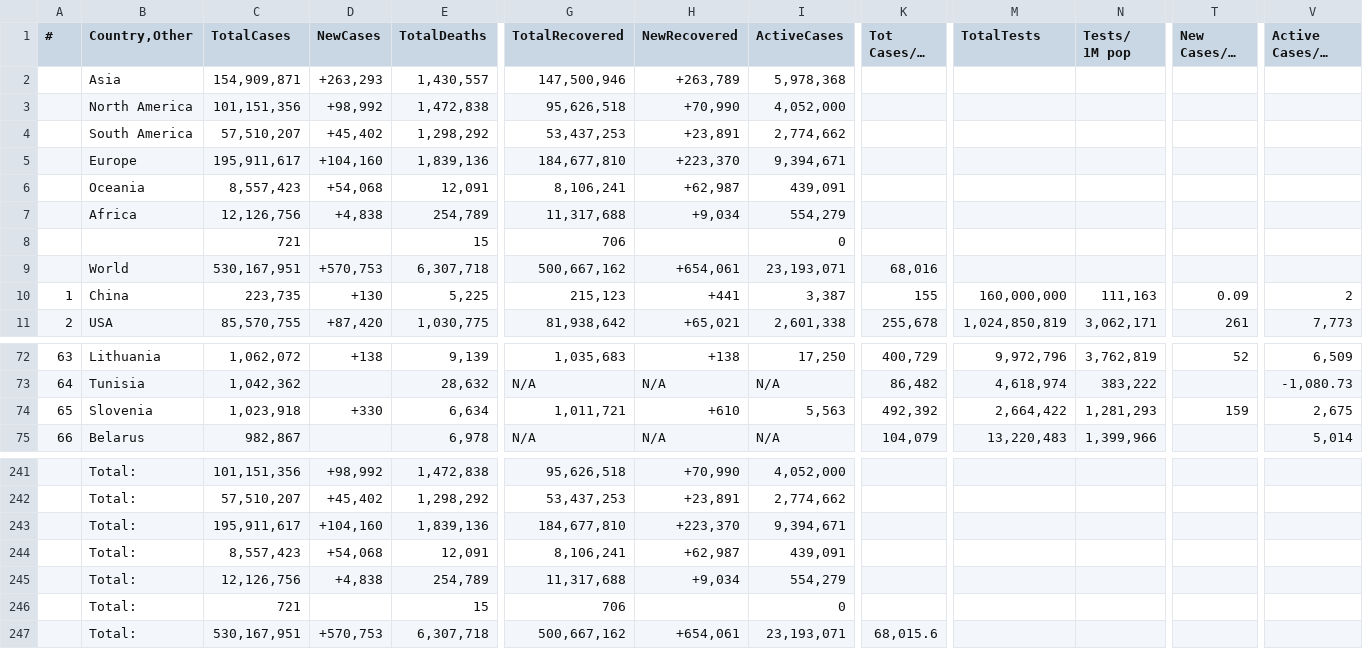
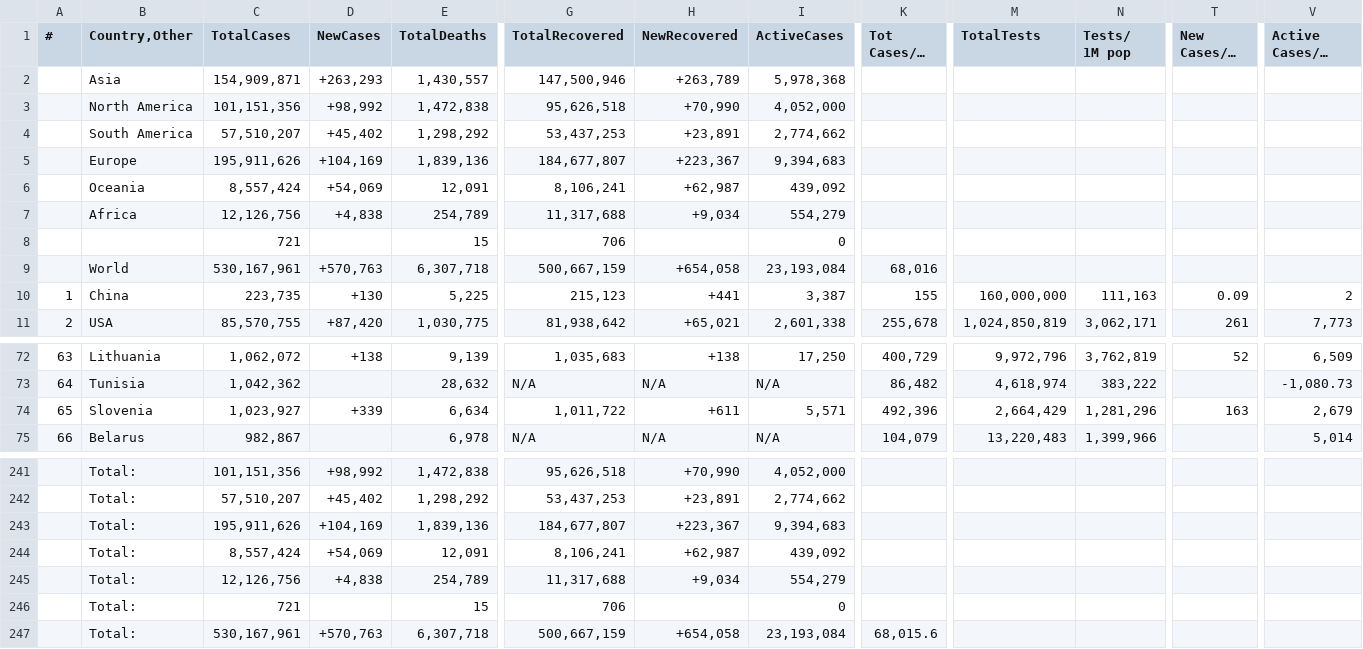
Before and after one commit to Covid-Data-API/Worldometer-Covid-Data-API, a CSV file: Table2.csv, drawn as a sheet; only a part is shown, gaps mark what is left out; long unchanged cells end in …; the diff covers the shown part only; the diff names each change by its address in the sheet, - before the commit and + after, or states it on an @@ line.

```diff
--- a/Table2.csv
+++ b/Table2.csv
-C5 (TotalCases): 195,911,617
+C5 (TotalCases): 195,911,626
-D5 (NewCases): +104,160
+D5 (NewCases): +104,169
-G5 (TotalRecovered): 184,677,810
+G5 (TotalRecovered): 184,677,807
-H5 (NewRecovered): +223,370
+H5 (NewRecovered): +223,367
-I5 (ActiveCases): 9,394,671
+I5 (ActiveCases): 9,394,683
-C6 (TotalCases): 8,557,423
+C6 (TotalCases): 8,557,424
-D6 (NewCases): +54,068
+D6 (NewCases): +54,069
-I6 (ActiveCases): 439,091
+I6 (ActiveCases): 439,092
-C9 (TotalCases): 530,167,951
+C9 (TotalCases): 530,167,961
-D9 (NewCases): +570,753
+D9 (NewCases): +570,763
-G9 (TotalRecovered): 500,667,162
+G9 (TotalRecovered): 500,667,159
-H9 (NewRecovered): +654,061
+H9 (NewRecovered): +654,058
-I9 (ActiveCases): 23,193,071
+I9 (ActiveCases): 23,193,084
-C74 (TotalCases): 1,023,918
+C74 (TotalCases): 1,023,927
-D74 (NewCases): +330
+D74 (NewCases): +339
-G74 (TotalRecovered): 1,011,721
+G74 (TotalRecovered): 1,011,722
-H74 (NewRecovered): +610
+H74 (NewRecovered): +611
-I74 (ActiveCases): 5,563
+I74 (ActiveCases): 5,571
-K74 (Tot Cases/1M pop): 492,392
+K74 (Tot Cases/1M pop): 492,396
-M74 (TotalTests): 2,664,422
+M74 (TotalTests): 2,664,429
-N74 (Tests/ 1M pop): 1,281,293
+N74 (Tests/ 1M pop): 1,281,296
-T74 (New Cases/1M pop): 159
+T74 (New Cases/1M pop): 163
-V74 (Active Cases/1M pop): 2,675
+V74 (Active Cases/1M pop): 2,679
-C243 (TotalCases): 195,911,617
+C243 (TotalCases): 195,911,626
-D243 (NewCases): +104,160
+D243 (NewCases): +104,169
-G243 (TotalRecovered): 184,677,810
+G243 (TotalRecovered): 184,677,807
-H243 (NewRecovered): +223,370
+H243 (NewRecovered): +223,367
-I243 (ActiveCases): 9,394,671
+I243 (ActiveCases): 9,394,683
-C244 (TotalCases): 8,557,423
+C244 (TotalCases): 8,557,424
-D244 (NewCases): +54,068
+D244 (NewCases): +54,069
-I244 (ActiveCases): 439,091
+I244 (ActiveCases): 439,092
-C247 (TotalCases): 530,167,951
+C247 (TotalCases): 530,167,961
-D247 (NewCases): +570,753
+D247 (NewCases): +570,763
-G247 (TotalRecovered): 500,667,162
+G247 (TotalRecovered): 500,667,159
-H247 (NewRecovered): +654,061
+H247 (NewRecovered): +654,058
-I247 (ActiveCases): 23,193,071
+I247 (ActiveCases): 23,193,084
```
Also changed, not shown: 9 edited cells elsewhere in this file, Table1.csv.
